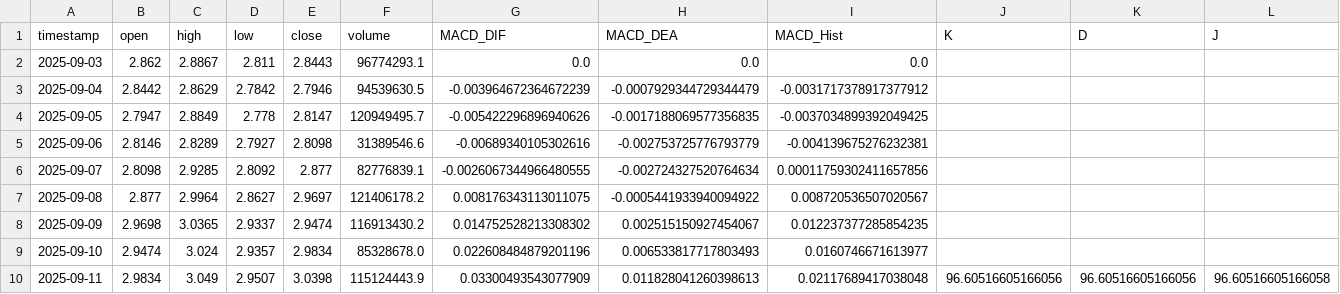
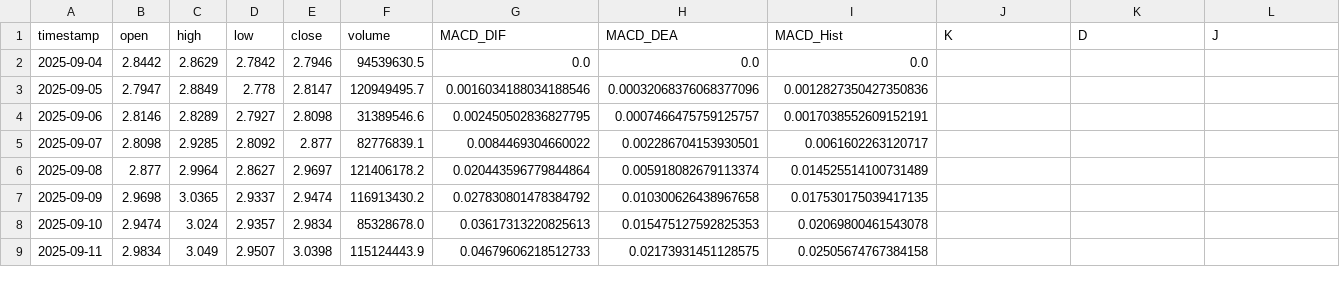
Before and after one commit to SteBal-star/xrp-data, a CSV file: binancexrp/xrp_1d_last30days.csv, drawn as a sheet; only a part is shown; the diff covers the shown part only.

```diff
--- a/binancexrp/xrp_1d_last30days.csv
+++ b/binancexrp/xrp_1d_last30days.csv
@@ -1,10 +1,9 @@
 timestamp,open,high,low,close,volume,MACD_DIF,MACD_DEA,MACD_Hist,K,D,J
-2025-09-03,2.862,2.8867,2.811,2.8443,96774293.1,0.0,0.0,0.0,,,
-2025-09-04,2.8442,2.8629,2.7842,2.7946,94539630.5,-0.003964672364672239,-0.0007929344729344479,-0.0031717378917377912,,,
-2025-09-05,2.7947,2.8849,2.778,2.8147,120949495.7,-0.005422296896940626,-0.0017188069577356835,-0.0037034899392049425,,,
-2025-09-06,2.8146,2.8289,2.7927,2.8098,31389546.6,-0.00689340105302616,-0.002753725776793779,-0.004139675276232381,,,
-2025-09-07,2.8098,2.9285,2.8092,2.877,82776839.1,-0.0026067344966480555,-0.002724327520764634,0.00011759302411657856,,,
-2025-09-08,2.877,2.9964,2.8627,2.9697,121406178.2,0.008176343113011075,-0.0005441933940094922,0.008720536507020567,,,
-2025-09-09,2.9698,3.0365,2.9337,2.9474,116913430.2,0.014752528213308302,0.002515150927454067,0.012237377285854235,,,
-2025-09-10,2.9474,3.024,2.9357,2.9834,85328678.0,0.022608484879201196,0.006533817717803493,0.0160746671613977,,,
-2025-09-11,2.9834,3.049,2.9507,3.0398,115124443.9,0.03300493543077909,0.011828041260398613,0.02117689417038048,96.60516605166056,96.60516605166056,96.60516605166058
+2025-09-04,2.8442,2.8629,2.7842,2.7946,94539630.5,0.0,0.0,0.0,,,
+2025-09-05,2.7947,2.8849,2.778,2.8147,120949495.7,0.0016034188034188546,0.00032068376068377096,0.0012827350427350836,,,
+2025-09-06,2.8146,2.8289,2.7927,2.8098,31389546.6,0.002450502836827795,0.0007466475759125757,0.0017038552609152191,,,
+2025-09-07,2.8098,2.9285,2.8092,2.877,82776839.1,0.0084469304660022,0.002286704153930501,0.0061602263120717,,,
+2025-09-08,2.877,2.9964,2.8627,2.9697,121406178.2,0.020443596779844864,0.005918082679113374,0.014525514100731489,,,
+2025-09-09,2.9698,3.0365,2.9337,2.9474,116913430.2,0.027830801478384792,0.010300626438967658,0.017530175039417135,,,
+2025-09-10,2.9474,3.024,2.9357,2.9834,85328678.0,0.03617313220825613,0.015475127592825353,0.02069800461543078,,,
+2025-09-11,2.9834,3.049,2.9507,3.0398,115124443.9,0.04679606218512733,0.02173931451128575,0.02505674767384158,,,
```
Also changed, not shown: 1 added row and 129 edited cells elsewhere in this file, binancexrp/xrp_15m_last30days.csv, binancexrp/xrp_1h_last30days.csv, 6 other files.
